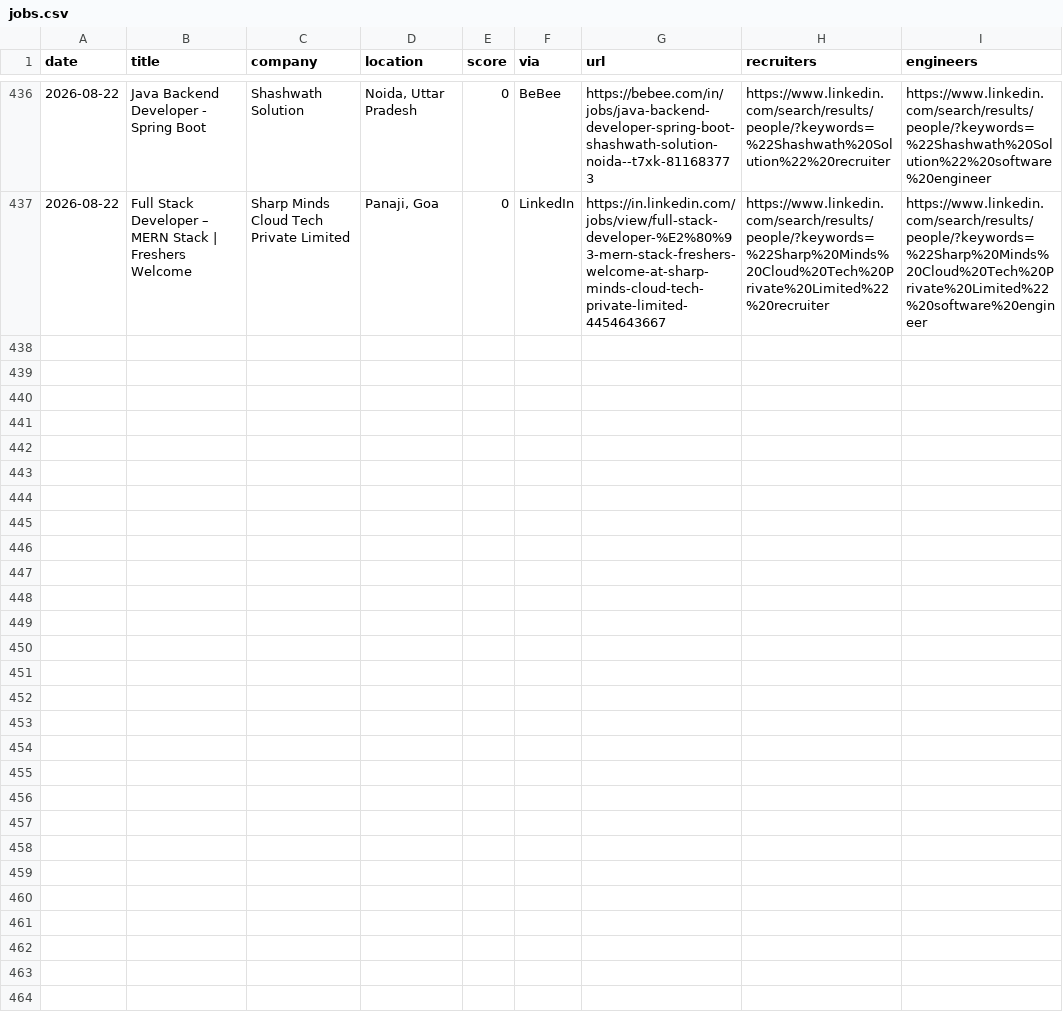
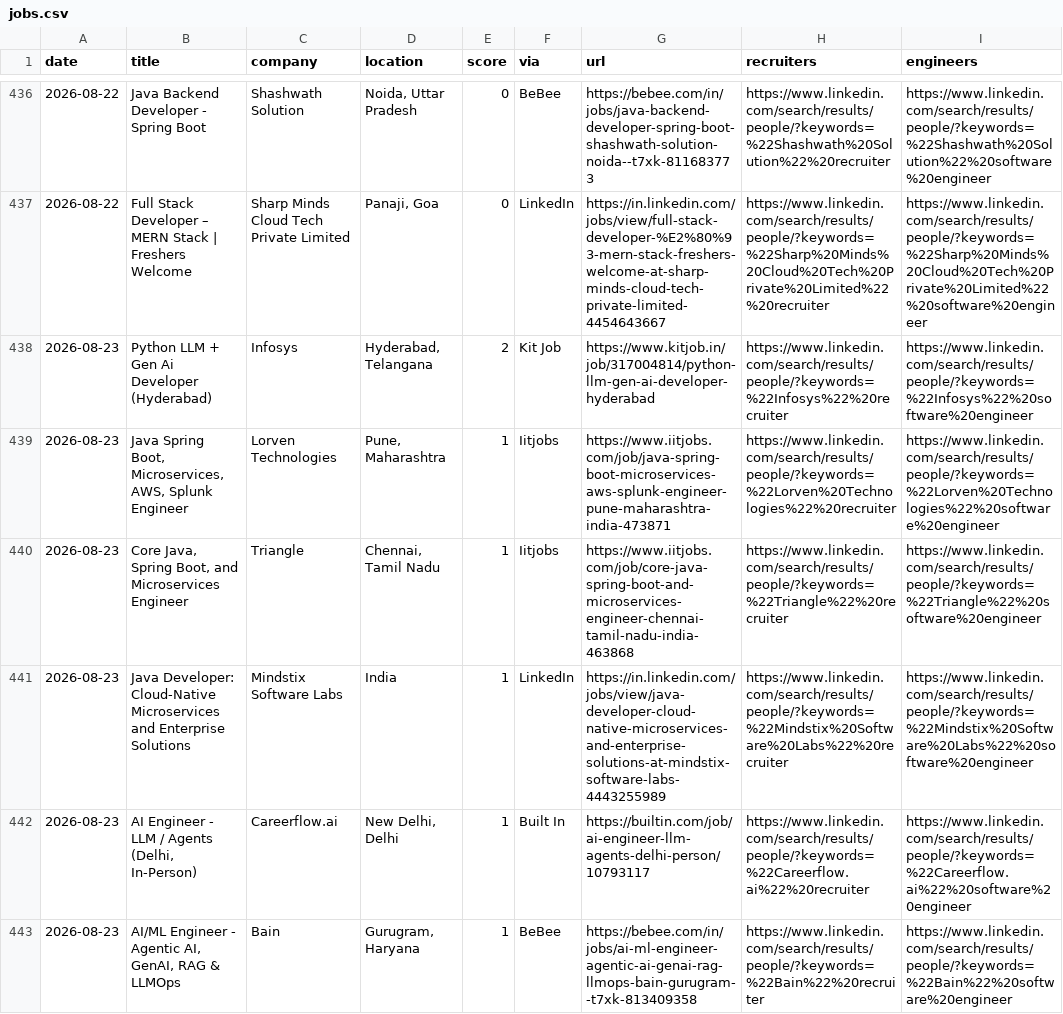
Before and after one commit to Tanishq8311/Jobbie, a CSV file: data/jobs.csv, drawn as a sheet; only a part is shown, gaps mark what is left out; the diff covers the shown part only; the diff names each change by its address in the sheet, - before the commit and + after, or states it on an @@ line.

```diff
--- a/data/jobs.csv
+++ b/data/jobs.csv
+row 438: 2026-08-23 | Python LLM + Gen Ai Developer (Hyderabad) | Infosys | Hyderabad, Telangana | 2 | Kit Job | https://www.kitjob.in/job/317004814/python-llm-gen-ai-developer-hyderabad | https://www.linkedin.com/search/results/people/?keywords=%22Infosys%22%20recruiter | https://www.linkedin.com/search/results/people/?keywords=%22Infosys%22%20software%20engineer
+row 439: 2026-08-23 | Java Spring Boot, Microservices, AWS, Splunk Engineer | Lorven Technologies | Pune, Maharashtra | 1 | Iitjobs | https://www.iitjobs.com/job/java-spring-boot-microservices-aws-splunk-engineer-pune-maharashtra-india-473871 | https://www.linkedin.com/search/results/people/?keywords=%22Lorven%20Technologies%22%20recruiter | https://www.linkedin.com/search/results/people/?keywords=%22Lorven%20Technologies%22%20software%20engineer
+row 440: 2026-08-23 | Core Java, Spring Boot, and Microservices Engineer | Triangle | Chennai, Tamil Nadu | 1 | Iitjobs | https://www.iitjobs.com/job/core-java-spring-boot-and-microservices-engineer-chennai-tamil-nadu-india-463868 | https://www.linkedin.com/search/results/people/?keywords=%22Triangle%22%20recruiter | https://www.linkedin.com/search/results/people/?keywords=%22Triangle%22%20software%20engineer
+row 441: 2026-08-23 | Java Developer: Cloud-Native Microservices and Enterprise Solutions | Mindstix Software Labs | India | 1 | LinkedIn | https://in.linkedin.com/jobs/view/java-developer-cloud-native-microservices-and-enterprise-solutions-at-mindstix-software-labs-4443255989 | https://www.linkedin.com/search/results/people/?keywords=%22Mindstix%20Software%20Labs%22%20recruiter | https://www.linkedin.com/search/results/people/?keywords=%22Mindstix%20Software%20Labs%22%20software%20engineer
+row 442: 2026-08-23 | AI Engineer - LLM / Agents (Delhi, In-Person) | Careerflow.ai | New Delhi, Delhi | 1 | Built In | https://builtin.com/job/ai-engineer-llm-agents-delhi-person/10793117 | https://www.linkedin.com/search/results/people/?keywords=%22Careerflow.ai%22%20recruiter | https://www.linkedin.com/search/results/people/?keywords=%22Careerflow.ai%22%20software%20engineer
+row 443: 2026-08-23 | AI/ML Engineer - Agentic AI, GenAI, RAG & LLMOps | Bain | Gurugram, Haryana | 1 | BeBee | https://bebee.com/in/jobs/ai-ml-engineer-agentic-ai-genai-rag-llmops-bain-gurugram--t7xk-813409358 | https://www.linkedin.com/search/results/people/?keywords=%22Bain%22%20recruiter | https://www.linkedin.com/search/results/people/?keywords=%22Bain%22%20software%20engineer
```
Also changed, not shown: 5 added rows elsewhere in this file, 1 other file.
